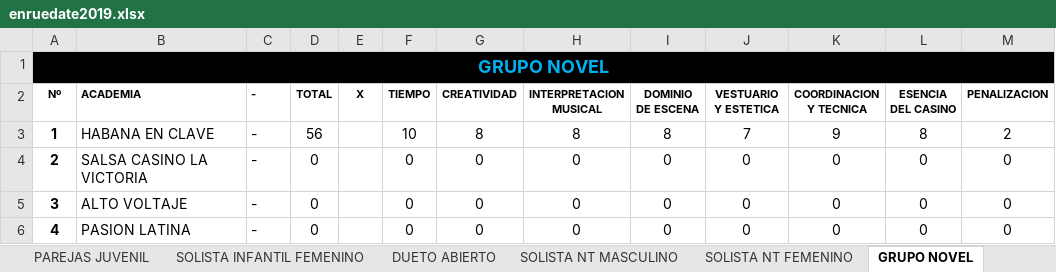
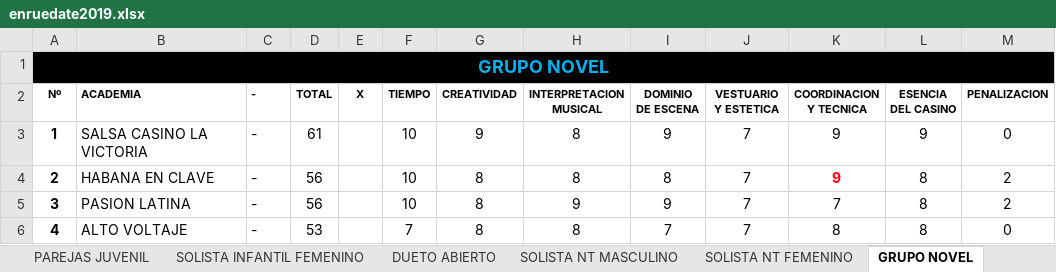
Before and after one commit to aarcela/sweetestKids, an Excel workbook: assets/data/enruedate2019.xlsx, sheet GRUPO NOVEL, drawn as a sheet; values as stored, in another font and other column widths than the file's, no borders; the diff names each change by its address in the sheet, - before the commit and + after, or states it on an @@ line.

Commit message:
REFRESH INFO EXCEL domingo 06-10

```diff
--- a/assets/data/enruedate2019.xlsx (sheet GRUPO NOVEL)
+++ b/assets/data/enruedate2019.xlsx (sheet GRUPO NOVEL)
-B3 (ACADEMIA): HABANA EN CLAVE
+B3 (ACADEMIA): SALSA CASINO LA VICTORIA
-D3 (TOTAL): 56
+D3 (TOTAL): 61
-G3 (CREATIVIDAD): 8
+G3 (CREATIVIDAD): 9
-I3 (DOMINIO DE ESCENA): 8
+I3 (DOMINIO DE ESCENA): 9
-L3 (ESENCIA DEL CASINO): 8
+L3 (ESENCIA DEL CASINO): 9
-M3 (PENALIZACION): 2
+M3 (PENALIZACION): 0
-B4 (ACADEMIA): SALSA CASINO LA VICTORIA
+B4 (ACADEMIA): HABANA EN CLAVE
-D4:D5 (TOTAL): 0
+D4:D5 (TOTAL): 56
-F4:F5 (TIEMPO): 0
+F4:F5 (TIEMPO): 10
-G4:G6 (CREATIVIDAD): 0
+G4:G6 (CREATIVIDAD): 8
-H4 (INTERPRETACION MUSICAL): 0
+H4 (INTERPRETACION MUSICAL): 8
-I4 (DOMINIO DE ESCENA): 0
+I4 (DOMINIO DE ESCENA): 8
-J4:J6 (VESTUARIO Y ESTETICA): 0
+J4:J6 (VESTUARIO Y ESTETICA): 7
-K4 (COORDINACION Y TECNICA): 0
+K4 (COORDINACION Y TECNICA): 9
@@ K4 bold: off → on, text colour: black → #FF0000 @@
-L4:L6 (ESENCIA DEL CASINO): 0
+L4:L6 (ESENCIA DEL CASINO): 8
-M4:M5 (PENALIZACION): 0
+M4:M5 (PENALIZACION): 2
-B5 (ACADEMIA): ALTO VOLTAJE
+B5 (ACADEMIA): PASION LATINA
-H5 (INTERPRETACION MUSICAL): 0
+H5 (INTERPRETACION MUSICAL): 9
-I5 (DOMINIO DE ESCENA): 0
+I5 (DOMINIO DE ESCENA): 9
-K5 (COORDINACION Y TECNICA): 0
+K5 (COORDINACION Y TECNICA): 7
-B6 (ACADEMIA): PASION LATINA
+B6 (ACADEMIA): ALTO VOLTAJE
-D6 (TOTAL): 0
+D6 (TOTAL): 53
-F6 (TIEMPO): 0
+F6 (TIEMPO): 7
-H6 (INTERPRETACION MUSICAL): 0
+H6 (INTERPRETACION MUSICAL): 8
-I6 (DOMINIO DE ESCENA): 0
+I6 (DOMINIO DE ESCENA): 7
-K6 (COORDINACION Y TECNICA): 0
+K6 (COORDINACION Y TECNICA): 8
```
